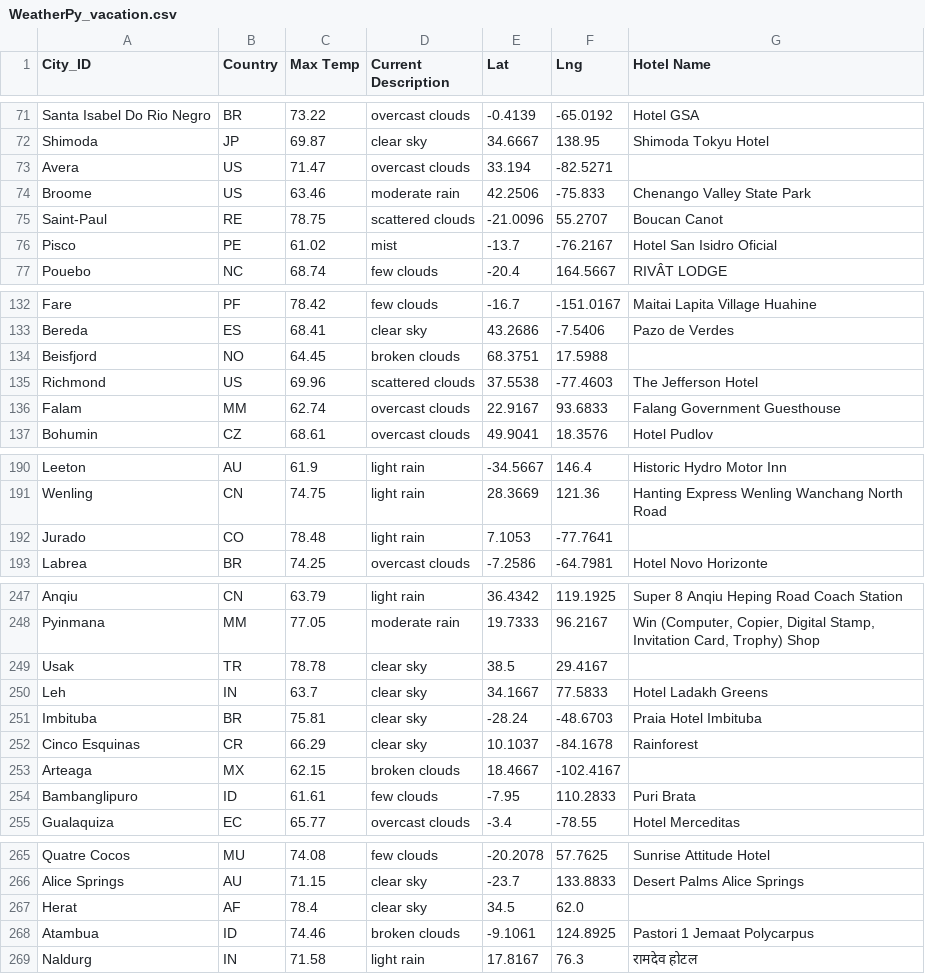
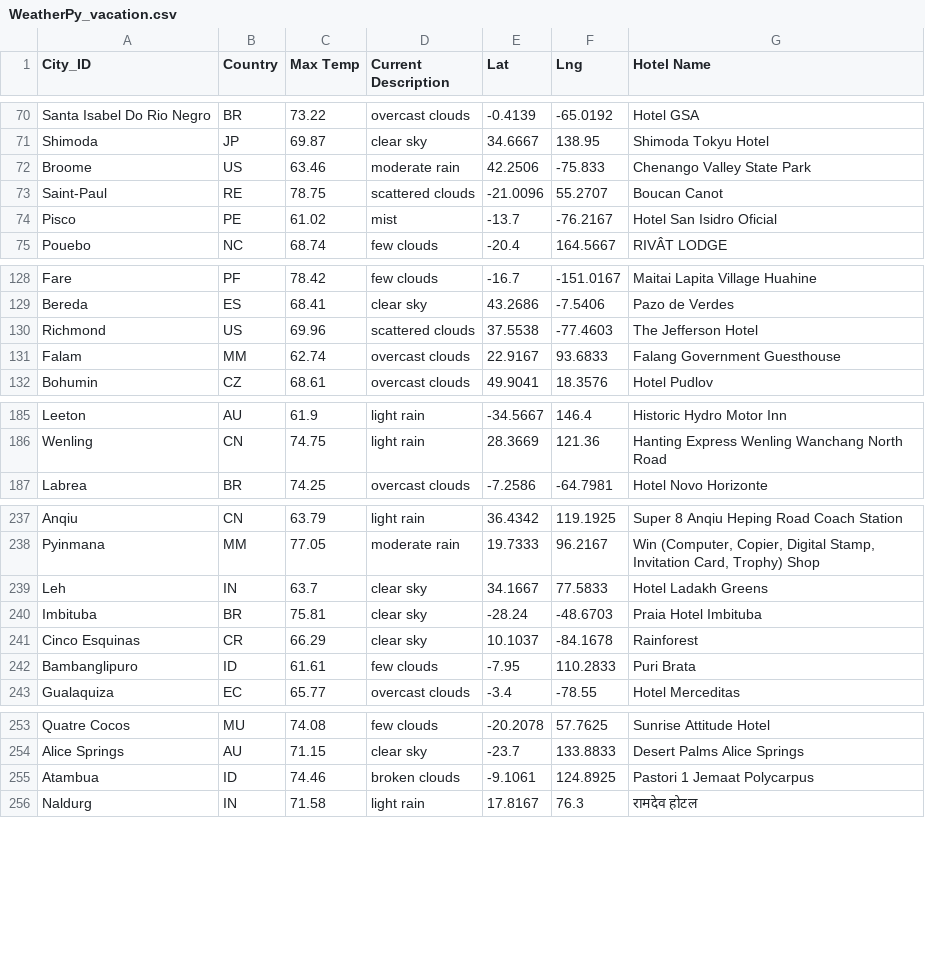
Before and after one commit to mwalbers1/Data-Analytics-Bootcamp, a CSV file: world-weather-analysis/Vacation_Search/WeatherPy_vacation.csv, drawn as a sheet; only a part is shown, gaps mark what is left out; the diff covers the shown part only.

```diff
--- a/world-weather-analysis/Vacation_Search/WeatherPy_vacation.csv
+++ b/world-weather-analysis/Vacation_Search/WeatherPy_vacation.csv
@@ -72,3 +71,2 @@ Santa Isabel Do Rio Negro,BR,73.22,overcast clouds,-0.4139,-65.0192,Hotel GSA
 Shimoda,JP,69.87,clear sky,34.6667,138.95,Shimoda Tokyu Hotel
-Avera,US,71.47,overcast clouds,33.194,-82.5271,
 Broome,US,63.46,moderate rain,42.2506,-75.833,Chenango Valley State Park
@@ -133,3 +129,2 @@ Fare,PF,78.42,few clouds,-16.7,-151.0167,Maitai Lapita Village Huahine
 Bereda,ES,68.41,clear sky,43.2686,-7.5406,Pazo de Verdes
-Beisfjord,NO,64.45,broken clouds,68.3751,17.5988,
 Richmond,US,69.96,scattered clouds,37.5538,-77.4603,The Jefferson Hotel
@@ -191,3 +186,2 @@ Leeton,AU,61.9,light rain,-34.5667,146.4,Historic Hydro Motor Inn
 Wenling,CN,74.75,light rain,28.3669,121.36,Hanting Express Wenling Wanchang North Road
-Jurado,CO,78.48,light rain,7.1053,-77.7641,
 Labrea,BR,74.25,overcast clouds,-7.2586,-64.7981,Hotel Novo Horizonte
@@ -248,3 +238,2 @@ Anqiu,CN,63.79,light rain,36.4342,119.1925,Super 8 Anqiu Heping Road Coach Stati
 Pyinmana,MM,77.05,moderate rain,19.7333,96.2167,"Win (Computer, Copier, Digital Stamp, Invitation Card, Trophy) Shop"
-Usak,TR,78.78,clear sky,38.5,29.4167,
 Leh,IN,63.7,clear sky,34.1667,77.5833,Hotel Ladakh Greens
@@ -252,3 +241,2 @@ Imbituba,BR,75.81,clear sky,-28.24,-48.6703,Praia Hotel Imbituba
 Cinco Esquinas,CR,66.29,clear sky,10.1037,-84.1678,Rainforest
-Arteaga,MX,62.15,broken clouds,18.4667,-102.4167,
 Bambanglipuro,ID,61.61,few clouds,-7.95,110.2833,Puri Brata
@@ -266,3 +254,2 @@ Quatre Cocos,MU,74.08,few clouds,-20.2078,57.7625,Sunrise Attitude Hotel
 Alice Springs,AU,71.15,clear sky,-23.7,133.8833,Desert Palms Alice Springs
-Herat,AF,78.4,clear sky,34.5,62.0,
 Atambua,ID,74.46,broken clouds,-9.1061,124.8925,Pastori 1 Jemaat Polycarpus
```
Also changed, not shown: 7 removed rows elsewhere in this file, 5 other files.
